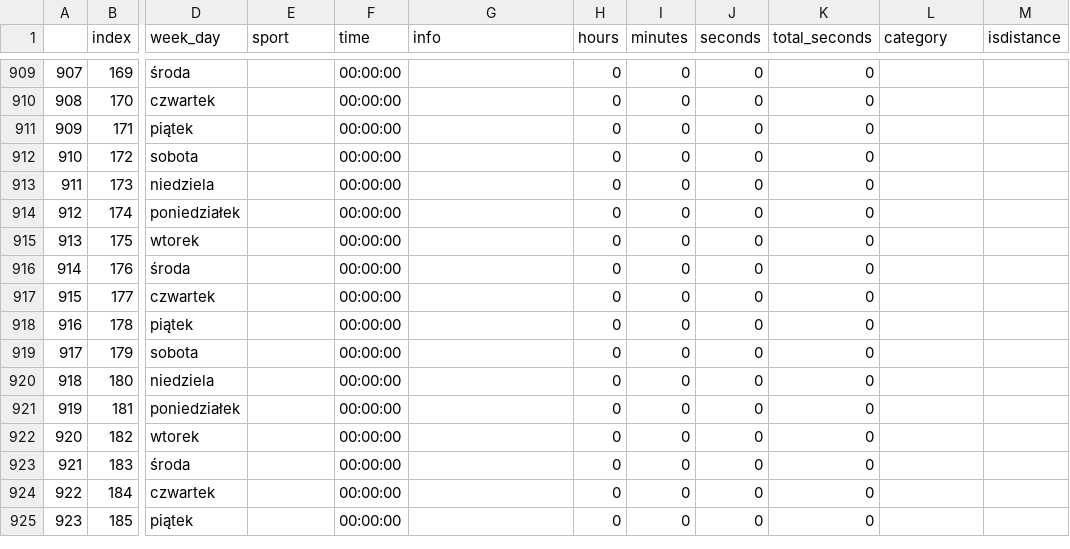
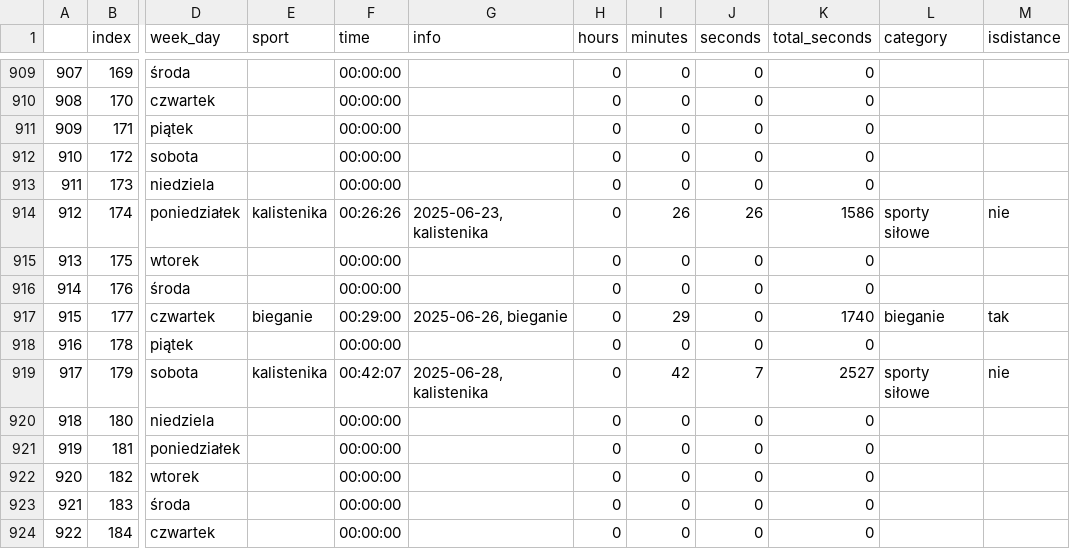
Before and after one commit to przemekolender/SportTracker, a CSV file: files/calendar.csv, drawn as a sheet; only a part is shown, gaps mark what is left out; the shorter side is filled out with more unchanged rows; the diff names each change by its address in the sheet, - before the commit and + after, or states it on an @@ line.

```diff
--- a/files/calendar.csv
+++ b/files/calendar.csv
-E914 (sport): (empty)
+E914 (sport): kalistenika
-F914 (time): 00:00:00
+F914 (time): 00:26:26
-G914 (info): (empty)
+G914 (info): 2025-06-23, kalistenika
-I914 (minutes): 0
+I914 (minutes): 26
-J914 (seconds): 0
+J914 (seconds): 26
-K914 (total_seconds): 0
+K914 (total_seconds): 1586
-L914 (category): (empty)
+L914 (category): sporty siłowe
-M914 (isdistance): (empty)
+M914 (isdistance): nie
-E917 (sport): (empty)
+E917 (sport): bieganie
-F917 (time): 00:00:00
+F917 (time): 00:29:00
-G917 (info): (empty)
+G917 (info): 2025-06-26, bieganie
-I917 (minutes): 0
+I917 (minutes): 29
-K917 (total_seconds): 0
+K917 (total_seconds): 1740
-L917 (category): (empty)
+L917 (category): bieganie
-M917 (isdistance): (empty)
+M917 (isdistance): tak
-E919 (sport): (empty)
+E919 (sport): kalistenika
-F919 (time): 00:00:00
+F919 (time): 00:42:07
-G919 (info): (empty)
+G919 (info): 2025-06-28, kalistenika
-I919 (minutes): 0
+I919 (minutes): 42
-J919 (seconds): 0
+J919 (seconds): 7
-K919 (total_seconds): 0
+K919 (total_seconds): 2527
-L919 (category): (empty)
+L919 (category): sporty siłowe
-M919 (isdistance): (empty)
+M919 (isdistance): nie
```
Also changed, not shown: files/workouts.csv.
